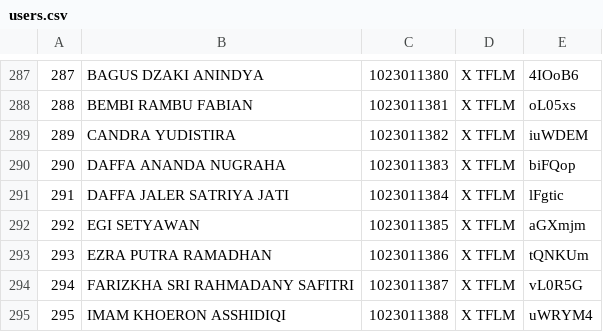
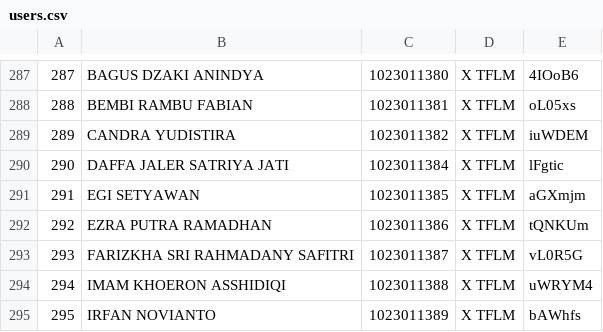
Before and after one commit to ikhfri/nevtik-voting, a CSV file: storage/app/users.csv, drawn as a sheet; only a part is shown, gaps mark what is left out; the shorter side is filled out with more unchanged rows; removed rows and columns are numbered as before the commit, all else as after; the diff names each change by its address in the sheet, - before the commit and + after, or states it on an @@ line.

Commit message:
user update

```diff
--- a/storage/app/users.csv
+++ b/storage/app/users.csv
-row 290: 290 | DAFFA ANANDA NUGRAHA | 1023011383 | X TFLM | biFQop
@@ column A renumbered from row 290 down @@
```
